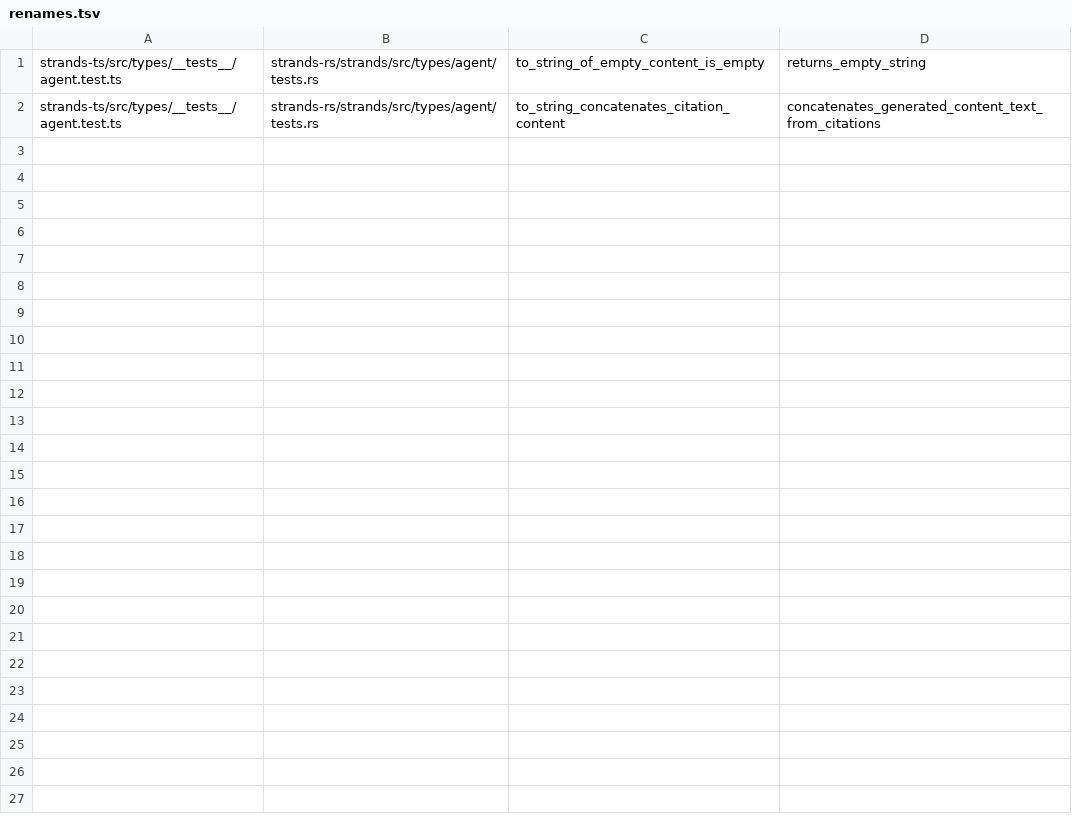
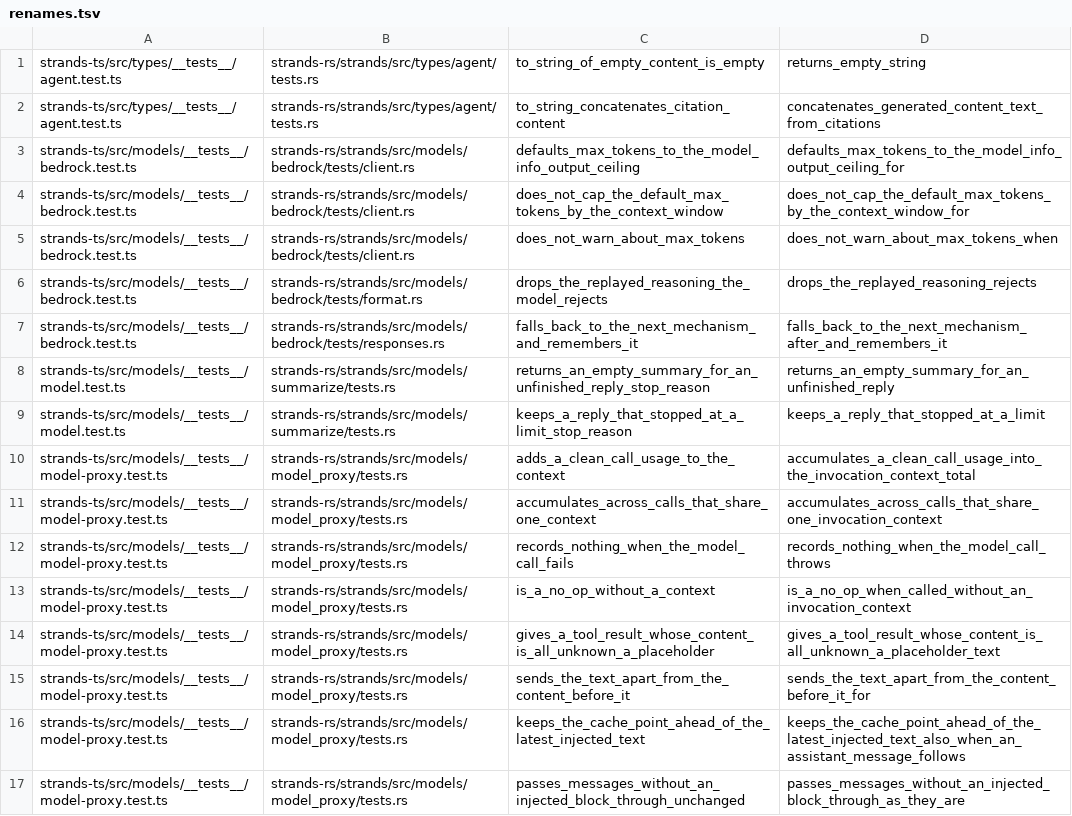
Before and after one commit to strandly-the-agent/harness-sdk, a TSV file: .rust-port/staging/p11titles/renames.tsv, drawn as a sheet.

Commit message:
test(strands): name the model tests after the TS titles; map the TS-only provider cases and the retry gaps

```diff
--- a/.rust-port/staging/p11titles/renames.tsv
+++ b/.rust-port/staging/p11titles/renames.tsv
@@ -2 +2,16 @@ strands-ts/src/types/__tests__/agent.test.ts	strands-rs/strands/src/types/agent/
 strands-ts/src/types/__tests__/agent.test.ts	strands-rs/strands/src/types/agent/tests.rs	to_string_concatenates_citation_content	concatenates_generated_content_text_from_citations
+strands-ts/src/models/__tests__/bedrock.test.ts	strands-rs/strands/src/models/bedrock/tests/client.rs	defaults_max_tokens_to_the_model_info_output_ceiling	defaults_max_tokens_to_the_model_info_output_ceiling_for
+strands-ts/src/models/__tests__/bedrock.test.ts	strands-rs/strands/src/models/bedrock/tests/client.rs	does_not_cap_the_default_max_tokens_by_the_context_window	does_not_cap_the_default_max_tokens_by_the_context_window_for
+strands-ts/src/models/__tests__/bedrock.test.ts	strands-rs/strands/src/models/bedrock/tests/client.rs	does_not_warn_about_max_tokens	does_not_warn_about_max_tokens_when
+strands-ts/src/models/__tests__/bedrock.test.ts	strands-rs/strands/src/models/bedrock/tests/format.rs	drops_the_replayed_reasoning_the_model_rejects	drops_the_replayed_reasoning_rejects
+strands-ts/src/models/__tests__/bedrock.test.ts	strands-rs/strands/src/models/bedrock/tests/responses.rs	falls_back_to_the_next_mechanism_and_remembers_it	falls_back_to_the_next_mechanism_after_and_remembers_it
+strands-ts/src/models/__tests__/model.test.ts	strands-rs/strands/src/models/summarize/tests.rs	returns_an_empty_summary_for_an_unfinished_reply_stop_reason	returns_an_empty_summary_for_an_unfinished_reply
+strands-ts/src/models/__tests__/model.test.ts	strands-rs/strands/src/models/summarize/tests.rs	keeps_a_reply_that_stopped_at_a_limit_stop_reason	keeps_a_reply_that_stopped_at_a_limit
+strands-ts/src/models/__tests__/model-proxy.test.ts	strands-rs/strands/src/models/model_proxy/tests.rs	adds_a_clean_call_usage_to_the_context	accumulates_a_clean_call_usage_into_the_invocation_context_total
+strands-ts/src/models/__tests__/model-proxy.test.ts	strands-rs/strands/src/models/model_proxy/tests.rs	accumulates_across_calls_that_share_one_context	accumulates_across_calls_that_share_one_invocation_context
+strands-ts/src/models/__tests__/model-proxy.test.ts	strands-rs/strands/src/models/model_proxy/tests.rs	records_nothing_when_the_model_call_fails	records_nothing_when_the_model_call_throws
+strands-ts/src/models/__tests__/model-proxy.test.ts	strands-rs/strands/src/models/model_proxy/tests.rs	is_a_no_op_without_a_context	is_a_no_op_when_called_without_an_invocation_context
+strands-ts/src/models/__tests__/model-proxy.test.ts	strands-rs/strands/src/models/model_proxy/tests.rs	gives_a_tool_result_whose_content_is_all_unknown_a_placeholder	gives_a_tool_result_whose_content_is_all_unknown_a_placeholder_text
+strands-ts/src/models/__tests__/model-proxy.test.ts	strands-rs/strands/src/models/model_proxy/tests.rs	sends_the_text_apart_from_the_content_before_it	sends_the_text_apart_from_the_content_before_it_for
+strands-ts/src/models/__tests__/model-proxy.test.ts	strands-rs/strands/src/models/model_proxy/tests.rs	keeps_the_cache_point_ahead_of_the_latest_injected_text	keeps_the_cache_point_ahead_of_the_latest_injected_text_also_when_an_assistant_message_follows
+strands-ts/src/models/__tests__/model-proxy.test.ts	strands-rs/strands/src/models/model_proxy/tests.rs	passes_messages_without_an_injected_block_through_unchanged	passes_messages_without_an_injected_block_through_as_they_are
```
Also changed, not shown: 8 other files.
